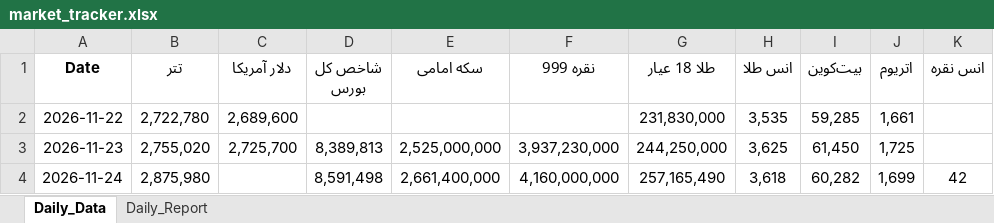
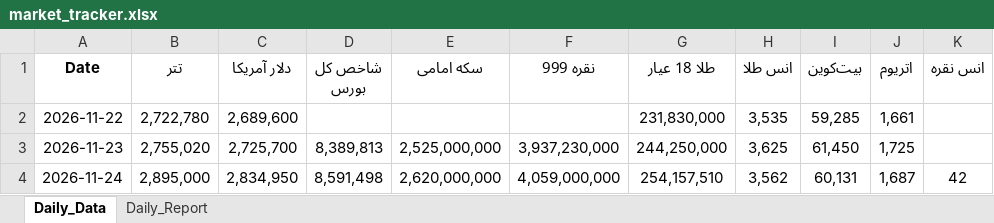
Before and after one commit to pcm0nk/currency-scraper, an Excel workbook: output/market_tracker.xlsx, sheet Daily_Data, drawn as a sheet; only a part is shown; values as stored, in another font and other column widths than the file's, no borders; the diff names each change by its address in the sheet, - before the commit and + after, or states it on an @@ line.

```diff
--- a/output/market_tracker.xlsx (sheet Daily_Data)
+++ b/output/market_tracker.xlsx (sheet Daily_Data)
-B4 (تتر): 2,875,980
+B4 (تتر): 2,895,000
-C4 (دلار آمریکا): (empty)
+C4 (دلار آمریکا): 2,834,950
-E4 (سکه امامی): 2,661,400,000
+E4 (سکه امامی): 2,620,000,000
-F4 (نقره 999): 4,160,000,000
+F4 (نقره 999): 4,059,000,000
-G4 (طلا 18 عیار): 257,165,490
+G4 (طلا 18 عیار): 254,157,510
-H4 (انس طلا): 3,618
+H4 (انس طلا): 3,562
-I4 (بیت‌کوین): 60,282
+I4 (بیت‌کوین): 60,131
-J4 (اتریوم): 1,699
+J4 (اتریوم): 1,687
```
Also changed, not shown: sheet Daily_Report, 4 other files.
